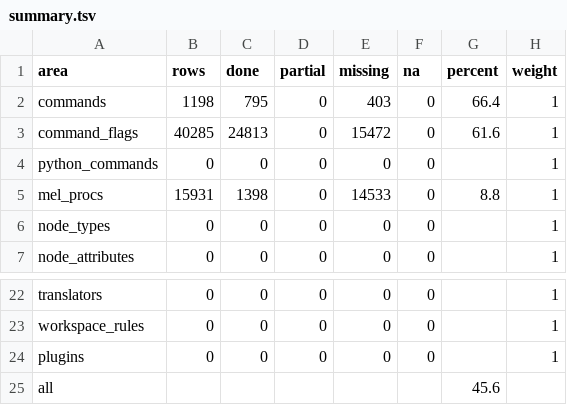
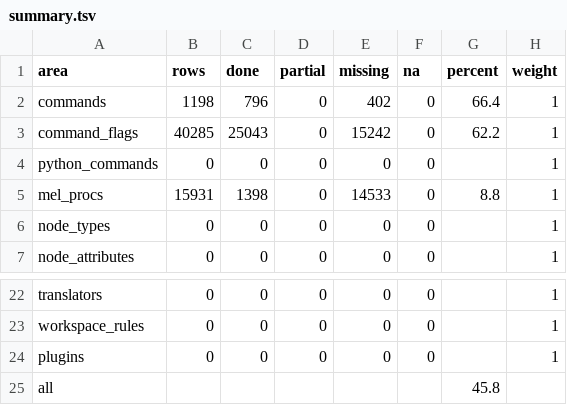
Before and after one commit to DonnieAlex/Aztek, a TSV file: parity/summary.tsv, drawn as a sheet; only a part is shown, gaps mark what is left out.

```diff
--- a/parity/summary.tsv
+++ b/parity/summary.tsv
@@ -1,4 +1,4 @@
 area	rows	done	partial	missing	na	percent	weight
-commands	1198	795	0	403	0	66.4	1
-command_flags	40285	24813	0	15472	0	61.6	1
+commands	1198	796	0	402	0	66.4	1
+command_flags	40285	25043	0	15242	0	62.2	1
 python_commands	0	0	0	0	0		1
@@ -24,2 +24,2 @@ workspace_rules	0	0	0	0	0		1
 plugins	0	0	0	0	0		1
-all						45.6	
+all						45.8	
```
Also changed, not shown: parity/commands.tsv, 29 other files.
